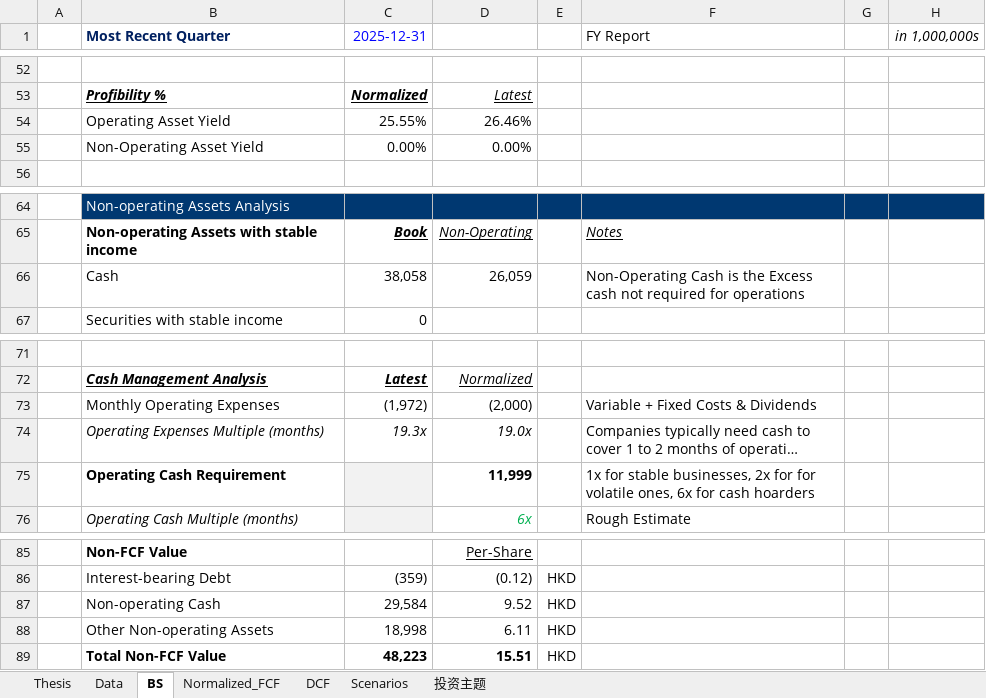
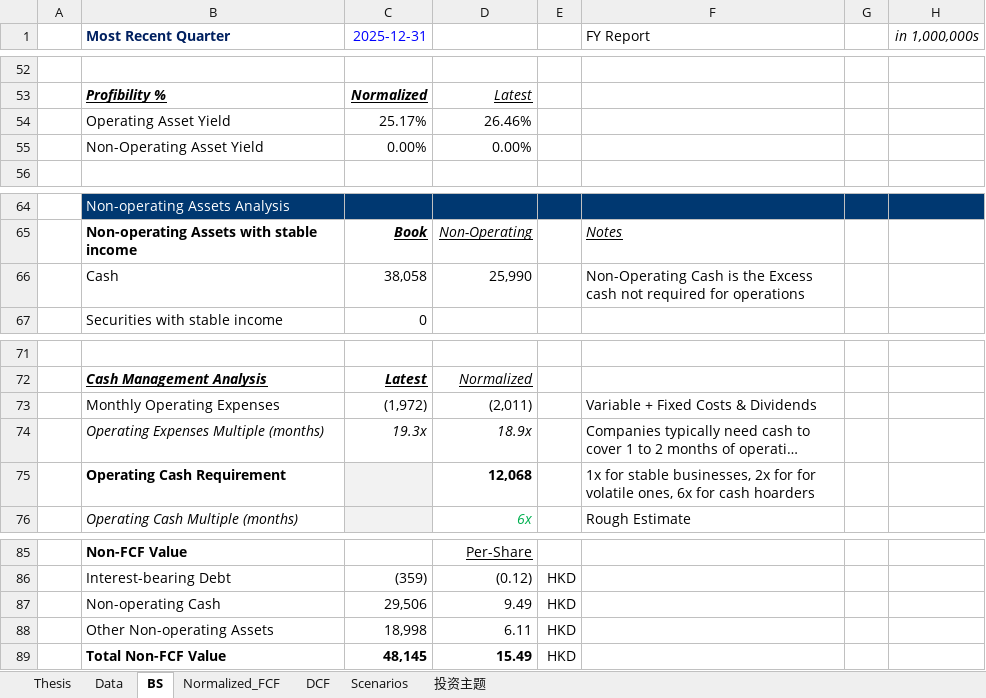
Before and after one commit to JerryChenz/Invest_Proc_1, an Excel workbook: financial_models/opportunities/1698.hk_Valuation.xlsx, sheet BS, drawn as a sheet; only a part is shown, gaps mark what is left out; long unchanged cells end in …; values as stored, in another font and other column widths than the file's, no borders; conditional formats not drawn; the diff names each change by its address in the sheet, - before the commit and + after, or states it on an @@ line.

```diff
--- a/financial_models/opportunities/1698.hk_Valuation.xlsx (sheet BS)
+++ b/financial_models/opportunities/1698.hk_Valuation.xlsx (sheet BS)
-C54 (2025-12-31): 25.55%
+C54 (2025-12-31): 25.17%
-D66: 26,059
+D66: 25,990
-D73: (2,000)
+D73: (2,011)
-D74: 19.0x
+D74: 18.9x
-D75: 11,999
+D75: 12,068
-C87 (2025-12-31): 29,584
+C87 (2025-12-31): 29,506
-D87: 9.52
+D87: 9.49
-C89 (2025-12-31): 48,223
+C89 (2025-12-31): 48,145
-D89: 15.51
+D89: 15.49
```
Also changed, not shown: sheet Normalized_FCF, sheet Data, sheet DCF, sheet Thesis, sheet 投资主题, sheet Scenarios, financial_models/Stock_Monitor_CN.xlsx, financial_models/Stock_Monitor_INT.xlsx, 2 other files.
